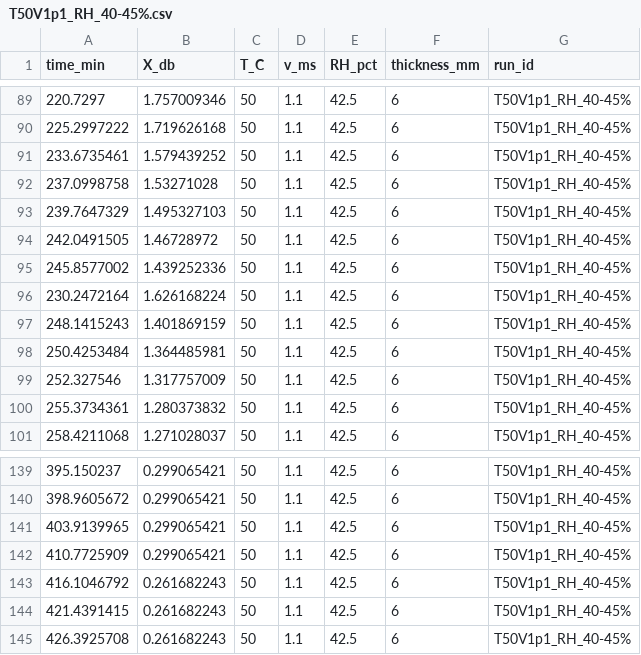
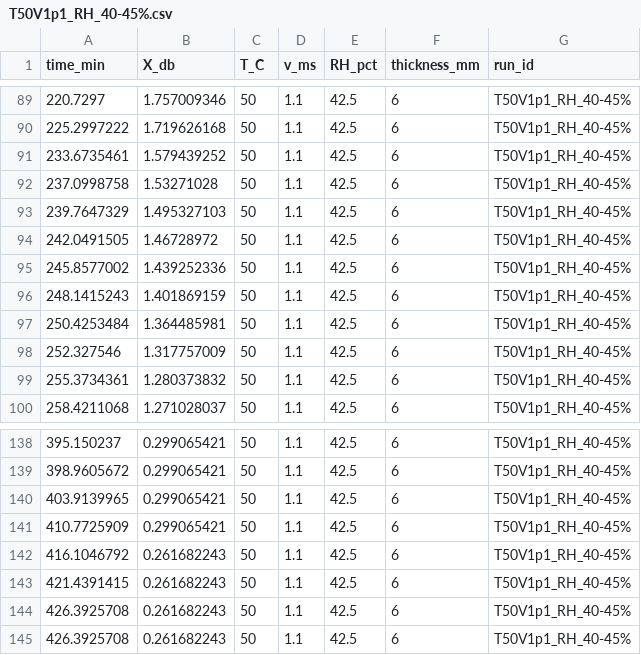
Before and after one commit to sarwagya11/Codex_Chatgpt_drying, a CSV file: data/T50V1p1_RH_40-45%.csv, drawn as a sheet; only a part is shown, gaps mark what is left out; removed rows and columns are numbered as before the commit, all else as after; the diff names each change by its address in the sheet, - before the commit and + after, or states it on an @@ line.

Commit message:
Data changes and midilli changes

```diff
--- a/data/T50V1p1_RH_40-45%.csv
+++ b/data/T50V1p1_RH_40-45%.csv
-row 96: 230.2472164 | 1.626168224 | 50 | 1.1 | 42.5 | 6 | T50V1p1_RH_40-45%
+row 144: 426.3925708 | 0.261682243 | 50 | 1.1 | 42.5 | 6 | T50V1p1_RH_40-45%
```
Also changed, not shown: 1 other file.
